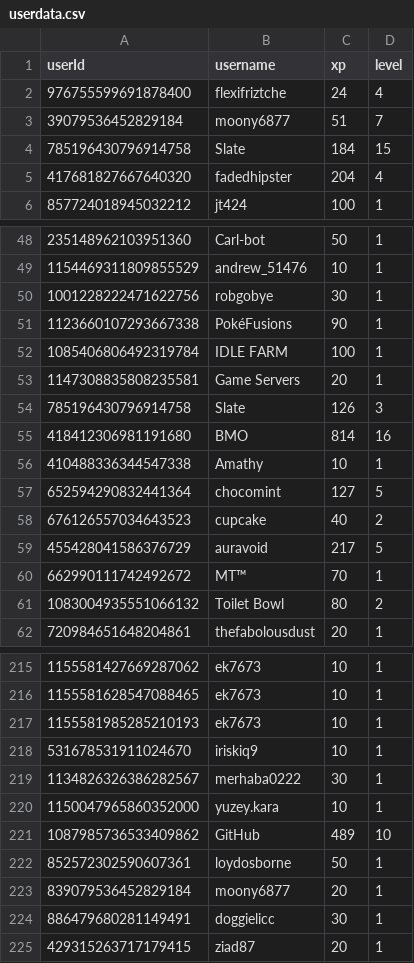
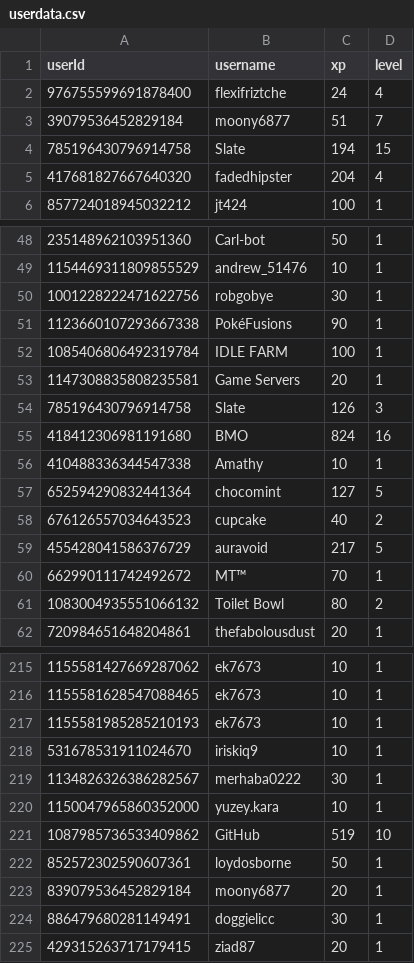
Before and after one commit to ScytedTV-Studios/api.scyted.tv, a CSV file: levlr/userdata.csv, drawn as a sheet; only a part is shown, gaps mark what is left out.

```diff
--- a/levlr/userdata.csv
+++ b/levlr/userdata.csv
@@ -3,3 +3,3 @@ userId,username,xp,level
 39079536452829184,moony6877,51,7
-785196430796914758,Slate,184,15
+785196430796914758,Slate,194,15
 417681827667640320,fadedhipster,204,4
@@ -54,3 +54,3 @@ userId,username,xp,level
 785196430796914758,Slate,126,3
-418412306981191680,BMO,814,16
+418412306981191680,BMO,824,16
 410488336344547338,Amathy,10,1
@@ -220,3 +220,3 @@ userId,username,xp,level
 1150047965860352000,yuzey.kara,10,1
-1087985736533409862,GitHub,489,10
+1087985736533409862,GitHub,519,10
 852572302590607361,loydosborne,50,1
```
Also changed, not shown: 1 other file.
